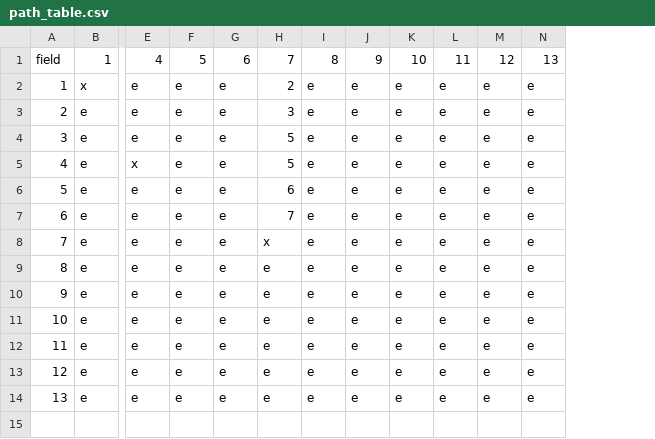
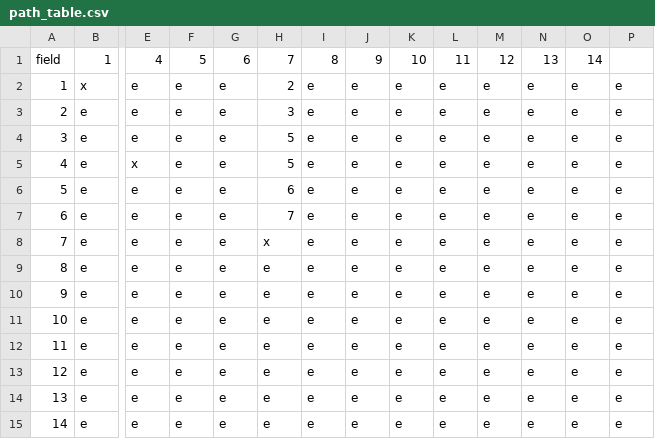
Before and after one commit to ino-butter/OSS, a CSV file: Test1/Assets/Datas/path_table.csv, drawn as a sheet; only a part is shown, gaps mark what is left out; rows hold the shown columns only; the diff names each change by its address in the sheet, - before the commit and + after, or states it on an @@ line.

```diff
--- a/Test1/Assets/Datas/path_table.csv
+++ b/Test1/Assets/Datas/path_table.csv
+column O, rows 1-14: 14 | e | e | e | e | e | e | e | e | e | e | e | e | e
+column P, rows 2-14: all e
+row 15: 14 | e | e | e | e | e | e | e | e | e | e | e | e | e
```
Also changed, not shown: Test1/Assets/Datas/path.csv, 27 other files.
